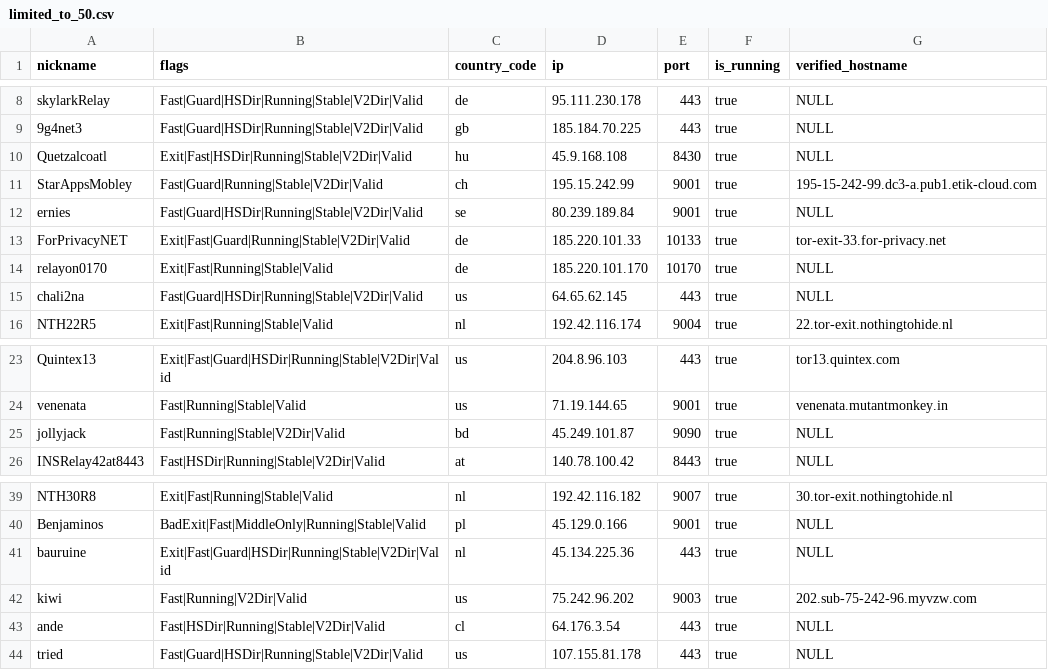
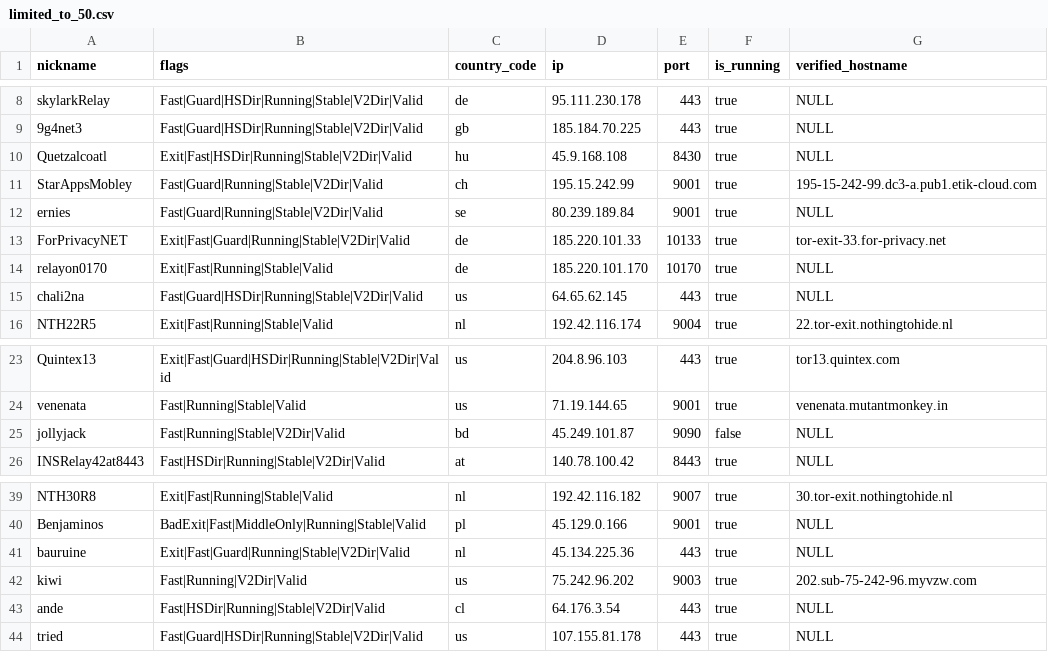
Before and after one commit to cgiamp/123-test-abort, a CSV file: limited_to_50.csv, drawn as a sheet; only a part is shown, gaps mark what is left out.

```diff
--- a/limited_to_50.csv
+++ b/limited_to_50.csv
@@ -11,3 +11,3 @@
 "StarAppsMobley","Fast|Guard|Running|Stable|V2Dir|Valid","ch","195.15.242.99","9001",true,"195-15-242-99.dc3-a.pub1.etik-cloud.com"
-"ernies","Fast|Guard|HSDir|Running|Stable|V2Dir|Valid","se","80.239.189.84","9001",true,"NULL"
+"ernies","Fast|Guard|Running|Stable|V2Dir|Valid","se","80.239.189.84","9001",true,"NULL"
 "ForPrivacyNET","Exit|Fast|Guard|Running|Stable|V2Dir|Valid","de","185.220.101.33","10133",true,"tor-exit-33.for-privacy.net"
@@ -24,3 +24,3 @@
 "venenata","Fast|Running|Stable|Valid","us","71.19.144.65","9001",true,"venenata.mutantmonkey.in"
-"jollyjack","Fast|Running|Stable|V2Dir|Valid","bd","45.249.101.87","9090",true,"NULL"
+"jollyjack","Fast|Running|Stable|V2Dir|Valid","bd","45.249.101.87","9090",false,"NULL"
 "INSRelay42at8443","Fast|HSDir|Running|Stable|V2Dir|Valid","at","140.78.100.42","8443",true,"NULL"
@@ -40,3 +40,3 @@
 "Benjaminos","BadExit|Fast|MiddleOnly|Running|Stable|Valid","pl","45.129.0.166","9001",true,"NULL"
-"bauruine","Exit|Fast|Guard|HSDir|Running|Stable|V2Dir|Valid","nl","45.134.225.36","443",true,"NULL"
+"bauruine","Exit|Fast|Guard|Running|Stable|V2Dir|Valid","nl","45.134.225.36","443",true,"NULL"
 "kiwi","Fast|Running|V2Dir|Valid","us","75.242.96.202","9003",true,"202.sub-75-242-96.myvzw.com"
```
Also changed, not shown: tor_feed.csv, 1 other file.
